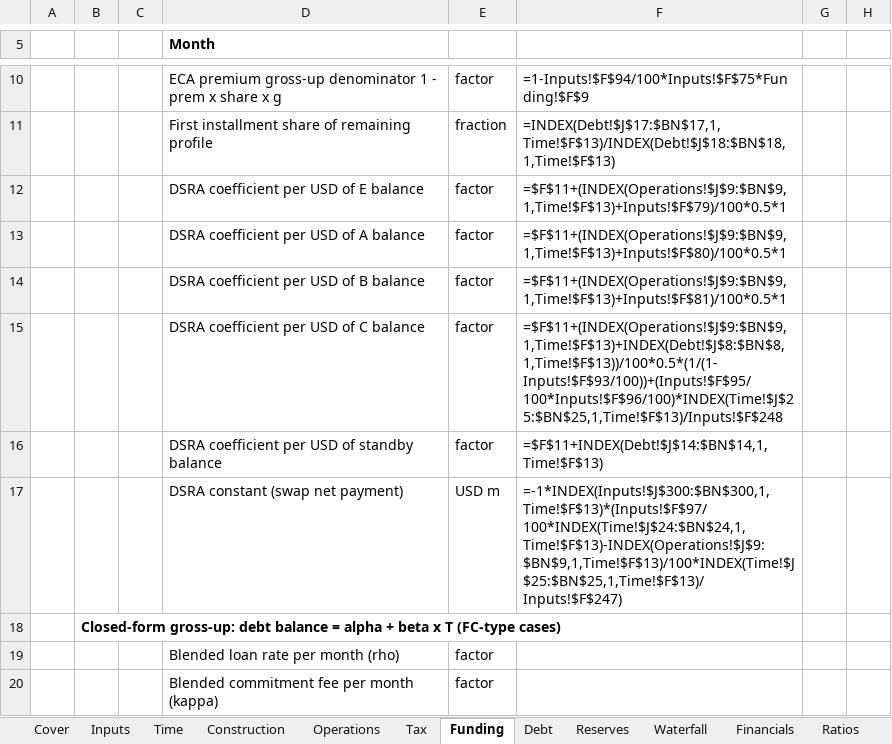
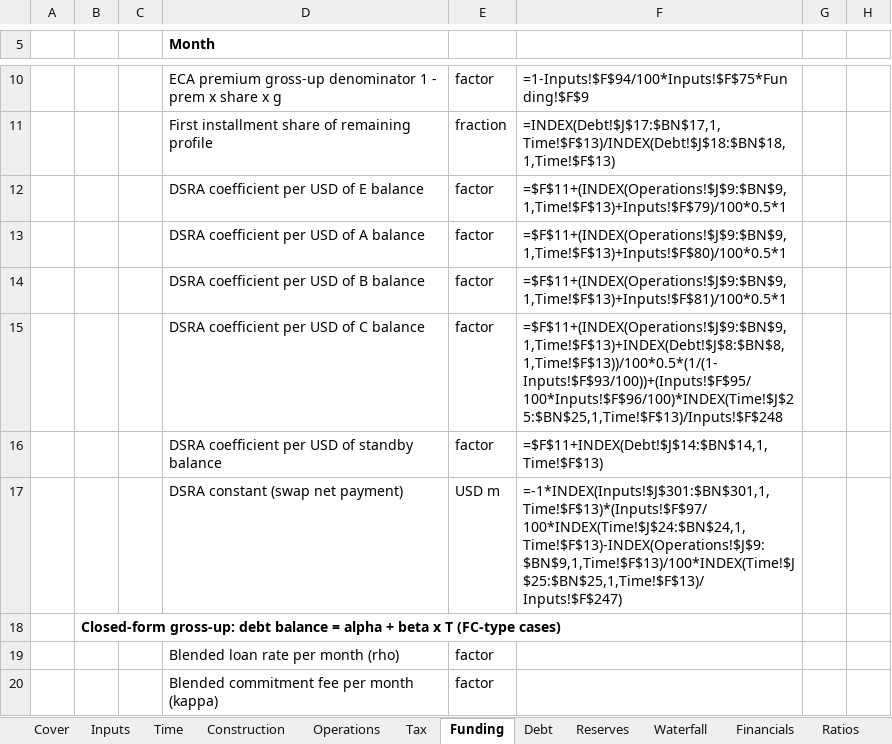
Before and after one commit to Luph/neurolab, an Excel workbook: book/model/Case_P_Model_AuditExercise.xlsx, sheet Funding, drawn as a sheet; only a part is shown, gaps mark what is left out; values as stored, in another font and other column widths than the file's, no borders; formulas without a stored value are shown as written; the diff covers the shown part only; the diff names each change by its address in the sheet, - before the commit and + after, or states it on an @@ line.

```diff
--- a/book/model/Case_P_Model_AuditExercise.xlsx (sheet Funding)
+++ b/book/model/Case_P_Model_AuditExercise.xlsx (sheet Funding)
-F17: =-1*INDEX(Inputs!$J$300:$BN$300,1,Time!$F$13)*(Inputs!$F$97/100*INDEX(Time!$J$24:$BN$24,1,Time!$F$13)-INDEX(Operations!$J$9:$BN$9,1,Time!$F$13)/100*INDEX(Time!$J$25:$BN$25,1,Time!$F$13)/Inputs!$F$247)
+F17: =-1*INDEX(Inputs!$J$301:$BN$301,1,Time!$F$13)*(Inputs!$F$97/100*INDEX(Time!$J$24:$BN$24,1,Time!$F$13)-INDEX(Operations!$J$9:$BN$9,1,Time!$F$13)/100*INDEX(Time!$J$25:$BN$25,1,Time!$F$13)/Inputs!$F$247)
```
Also changed, not shown: 266 edited cells elsewhere in this sheet, sheet Debt, sheet Operations, sheet Construction, sheet Returns, sheet Inputs, sheet Reserves, 1 more sheet, book/model/Case_P_Model.xlsx, book/model/Case_T_Model.xlsx, 38 other files.
